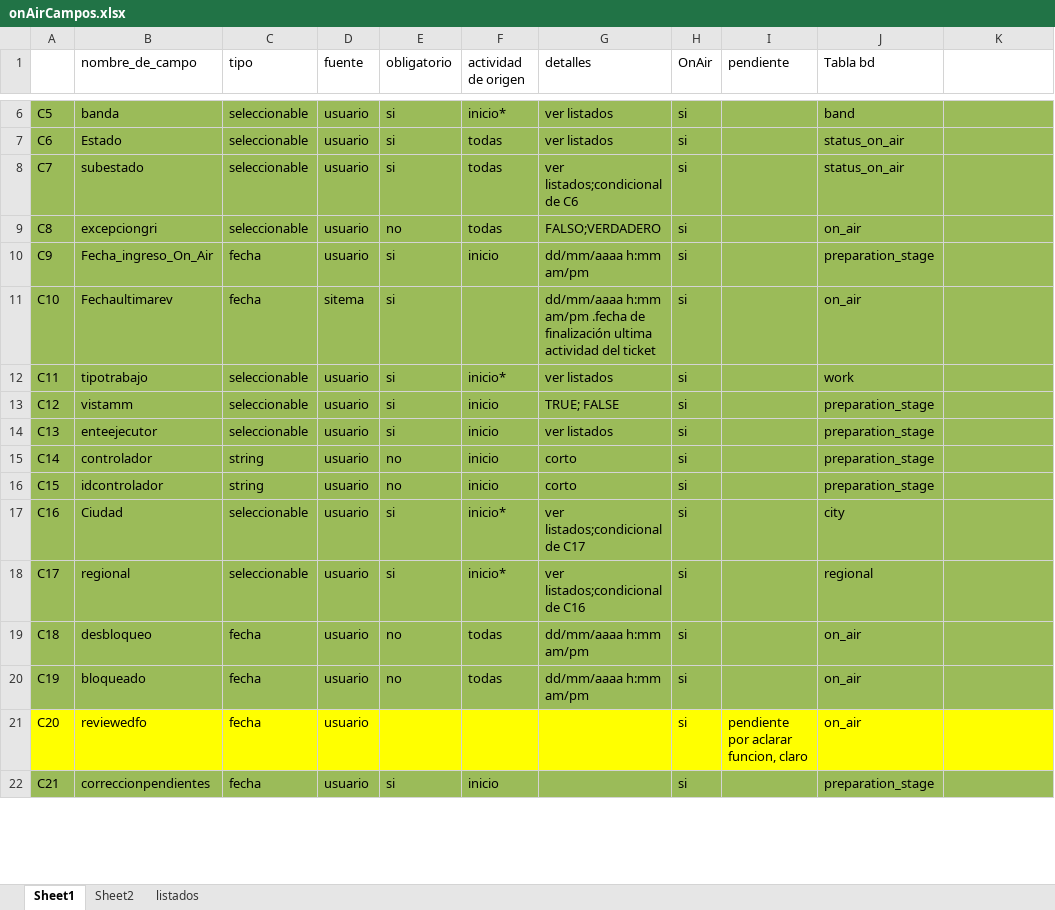
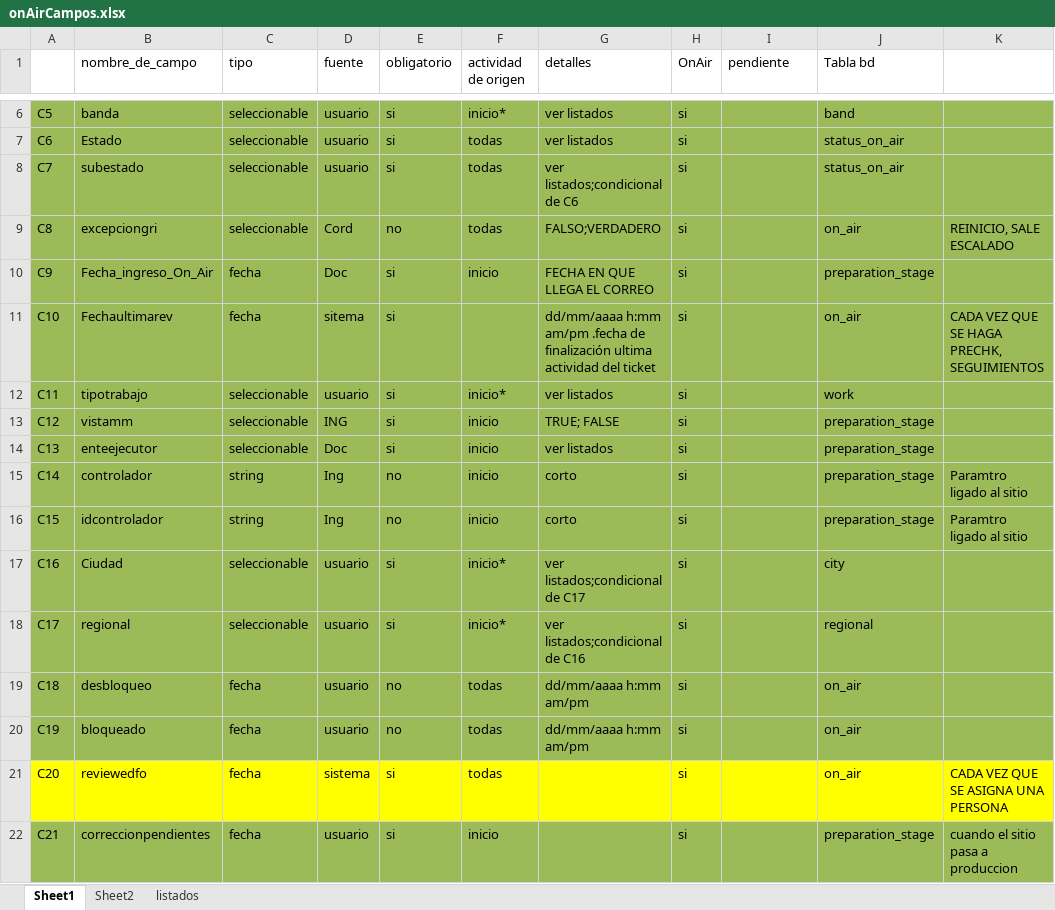
Before and after one commit to pabloestebanZTE/zolid_on_air, an Excel workbook: data base/onAirCampos.xlsx, sheet Sheet1, drawn as a sheet; only a part is shown, gaps mark what is left out; values as stored, in another font and other column widths than the file's, no borders; the diff covers the shown part only; the diff names each change by its address in the sheet, - before the commit and + after, or states it on an @@ line.

```diff
--- a/data base/onAirCampos.xlsx (sheet Sheet1)
+++ b/data base/onAirCampos.xlsx (sheet Sheet1)
-D9 (fuente): usuario
+D9 (fuente): Cord
-K9: (empty)
+K9: REINICIO, SALE ESCALADO
-D10 (fuente): usuario
+D10 (fuente): Doc
-G10 (detalles): dd/mm/aaaa h:mm am/pm
+G10 (detalles): FECHA EN QUE LLEGA EL CORREO
-K11: (empty)
+K11: CADA VEZ QUE SE HAGA PRECHK, SEGUIMIENTOS
-D13 (fuente): usuario
+D13 (fuente): ING
-D14 (fuente): usuario
+D14 (fuente): Doc
-D15:D16 (fuente): usuario
+D15:D16 (fuente): Ing
-K15:K16: (empty)
+K15:K16: Paramtro ligado al sitio
-D21 (fuente): usuario
+D21 (fuente): sistema
-E21 (obligatorio): (empty)
+E21 (obligatorio): si
-F21 (actividad de origen): (empty)
+F21 (actividad de origen): todas
-I21 (pendiente): pendiente por aclarar funcion, claro
+I21 (pendiente): (empty)
-K21: (empty)
+K21: CADA VEZ QUE SE ASIGNA UNA PERSONA
-K22: (empty)
+K22: cuando el sitio pasa a produccion
```
Also changed, not shown: 85 edited cells elsewhere in this sheet, data base/ON AIR 26-10-2017 839.xlsx, 5 other files.
